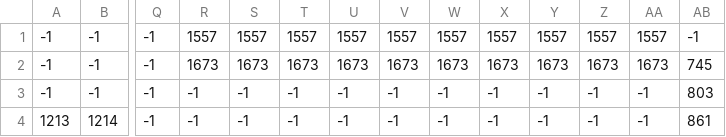
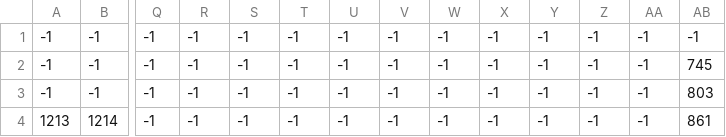
Before and after one commit to SWitsarut/Sorcerer-s-Odyssey, a CSV file: src/res/map/5FOREST/5FOREST_front.csv, drawn as a sheet; only a part is shown, gaps mark what is left out; the diff names each change by its address in the sheet, - before the commit and + after, or states it on an @@ line.

```diff
--- a/src/res/map/5FOREST/5FOREST_front.csv
+++ b/src/res/map/5FOREST/5FOREST_front.csv
-R1: 1557
+R1: -1
-S1: 1557
+S1: -1
-T1: 1557
+T1: -1
-U1: 1557
+U1: -1
-V1: 1557
+V1: -1
-W1: 1557
+W1: -1
-X1: 1557
+X1: -1
-Y1: 1557
+Y1: -1
-Z1: 1557
+Z1: -1
-AA1: 1557
+AA1: -1
-R2: 1673
+R2: -1
-S2: 1673
+S2: -1
-T2: 1673
+T2: -1
-U2: 1673
+U2: -1
-V2: 1673
+V2: -1
-W2: 1673
+W2: -1
-X2: 1673
+X2: -1
-Y2: 1673
+Y2: -1
-Z2: 1673
+Z2: -1
-AA2: 1673
+AA2: -1
```
Also changed, not shown: src/res/map/5FOREST/5FOREST_ground.csv, src/res/map/5FOREST/5FOREST_wall.csv, 15 other files.
